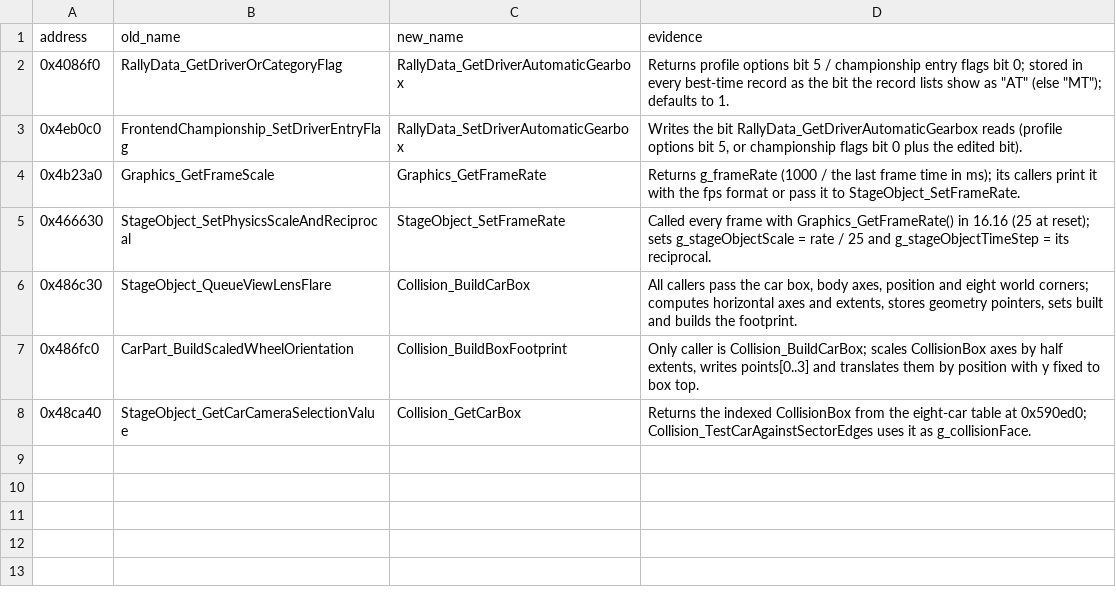
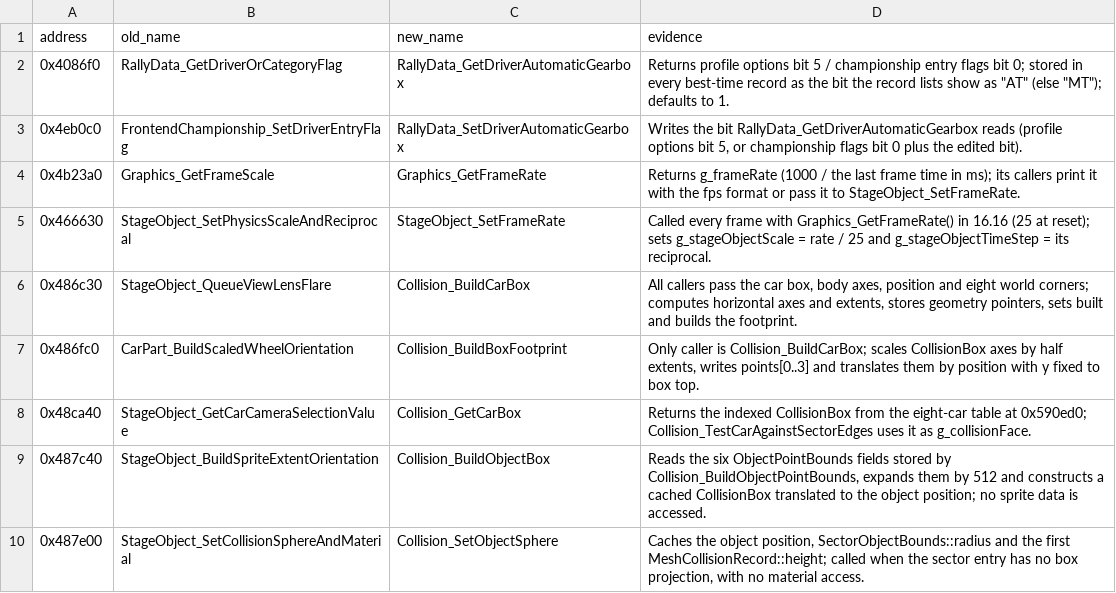
Before and after one commit to pablocpas/CMR2Decomp, a TSV file: scripts/renames/017-functions.tsv, drawn as a sheet; the diff names each change by its address in the sheet, - before the commit and + after, or states it on an @@ line.

Commit message:
Type object collision projections (0x4873f0: 75.64% -> 77.79%)
Read and write the existing ObjectPointBounds members instead of short
indices, type the producer's basis and corner cursors as FixVector pointers,
and use named CollisionBox points in the object-box consumer. Copy each
corner component separately and read right.y after clearing the output
heights, as the original does: byte score 75.64% -> 77.79%, fuzzy
93.27% -> 94.49%.

Name the cached object-box and sphere setters Collision_BuildObjectBox and
Collision_SetObjectSphere, and the first-record height cache
g_collisionRecordHeight. The former sprite/material labels do not describe
their data accesses. Record caller/store evidence in the maps and projection
recovery note. Give the loader's entry-list cursor its actual entry type.

Full build/measurement: 2924 byte-exact functions preserved, no score
regressions, 0 data issues. All 136 differential harnesses pass, including
40 new packed-bound/object-box cases with quantization boundaries, signed
short overflow, guarded backing geometry and cache reuse. The native
ASan/UBSan sector-table fixture also passes.

```diff
--- a/scripts/renames/017-functions.tsv
+++ b/scripts/renames/017-functions.tsv
+row 9: 0x487c40 | StageObject_BuildSpriteExtentOrientation | Collision_BuildObjectBox | Reads the six ObjectPointBounds fields stored by Collision_BuildObjectPointBounds, expands them by 512 and constructs a cached CollisionBox translated to the object position; no sprite data is accessed.
+row 10: 0x487e00 | StageObject_SetCollisionSphereAndMaterial | Collision_SetObjectSphere | Caches the object position, SectorObjectBounds::radius and the first MeshCollisionRecord::height; called when the sector entry has no box projection, with no material access.
```
Also changed, not shown: CMR2PROGRESS/nonmatching.tsv, scripts/functions.tsv, 10 other files.
